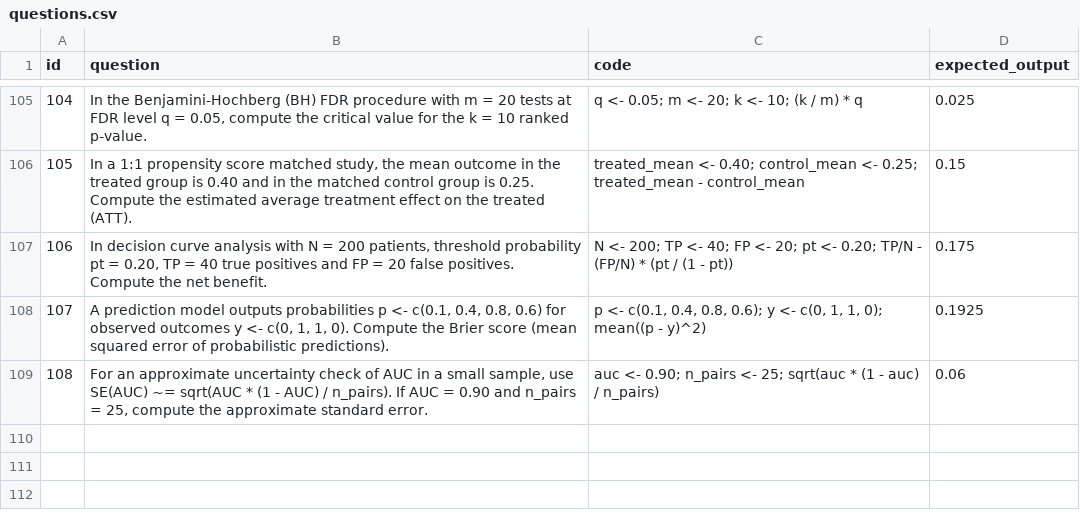
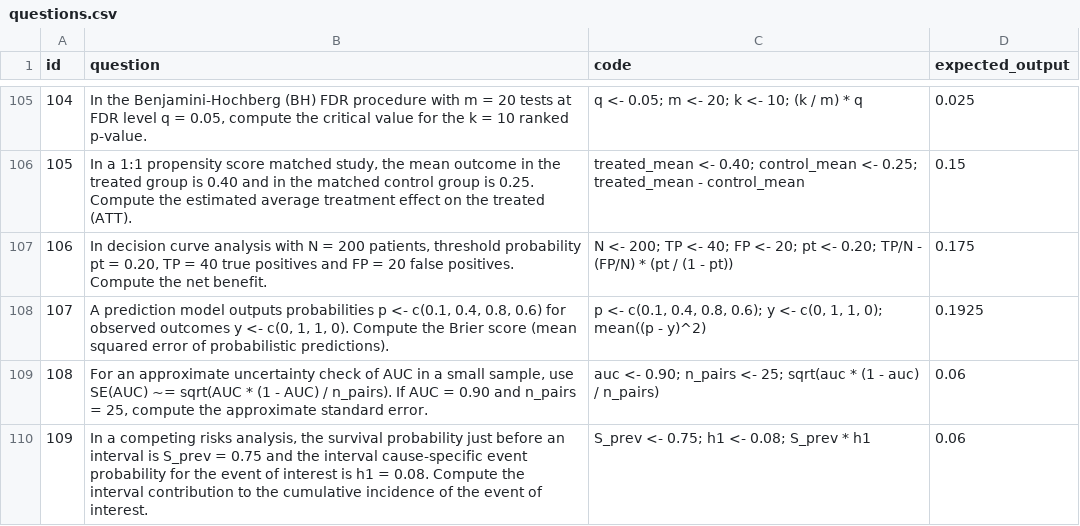
Before and after one commit to JorAlEs/biostatAnki, a CSV file: inst/extdata/questions.csv, drawn as a sheet; only a part is shown, gaps mark what is left out.

Commit message:
content: add competing risks incidence question

```diff
--- a/inst/extdata/questions.csv
+++ b/inst/extdata/questions.csv
@@ -109 +109,2 @@ id,question,code,expected_output
 108,"For an approximate uncertainty check of AUC in a small sample, use SE(AUC) ~= sqrt(AUC * (1 - AUC) / n_pairs). If AUC = 0.90 and n_pairs = 25, compute the approximate standard error.","auc <- 0.90; n_pairs <- 25; sqrt(auc * (1 - auc) / n_pairs)",0.06
+109,"In a competing risks analysis, the survival probability just before an interval is S_prev = 0.75 and the interval cause-specific event probability for the event of interest is h1 = 0.08. Compute the interval contribution to the cumulative incidence of the event of interest.","S_prev <- 0.75; h1 <- 0.08; S_prev * h1",0.06
```
Also changed, not shown: inst/extdata/knowledge_repository.csv.
